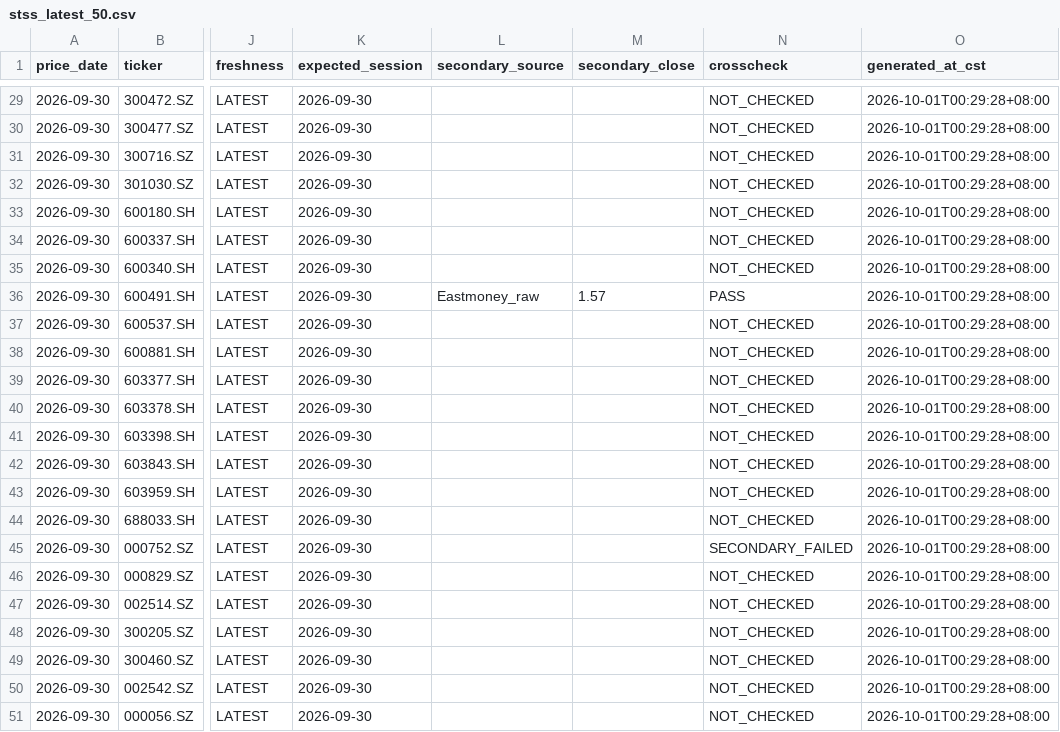
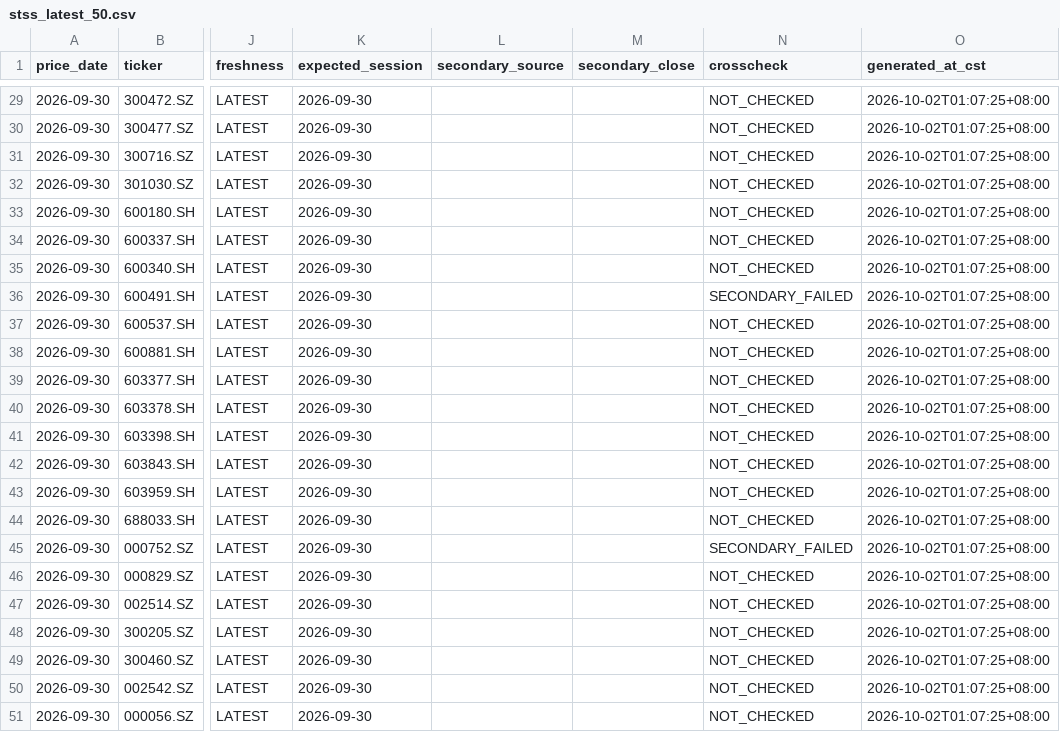
Before and after one commit to YuJingKun/st-rotation-dashboard, a CSV file: marketdata/stss_latest_50.csv, drawn as a sheet; only a part is shown, gaps mark what is left out; the diff covers the shown part only; the diff names each change by its address in the sheet, - before the commit and + after, or states it on an @@ line.

```diff
--- a/marketdata/stss_latest_50.csv
+++ b/marketdata/stss_latest_50.csv
-O29:O51 (generated_at_cst): 2026-10-01T00:29:28+08:00
+O29:O51 (generated_at_cst): 2026-10-02T01:07:25+08:00
-L36 (secondary_source): Eastmoney_raw
+L36 (secondary_source): (empty)
-M36 (secondary_close): 1.57
+M36 (secondary_close): (empty)
-N36 (crosscheck): PASS
+N36 (crosscheck): SECONDARY_FAILED
```
Also changed, not shown: 30 edited cells elsewhere in this file, 1 other file.
